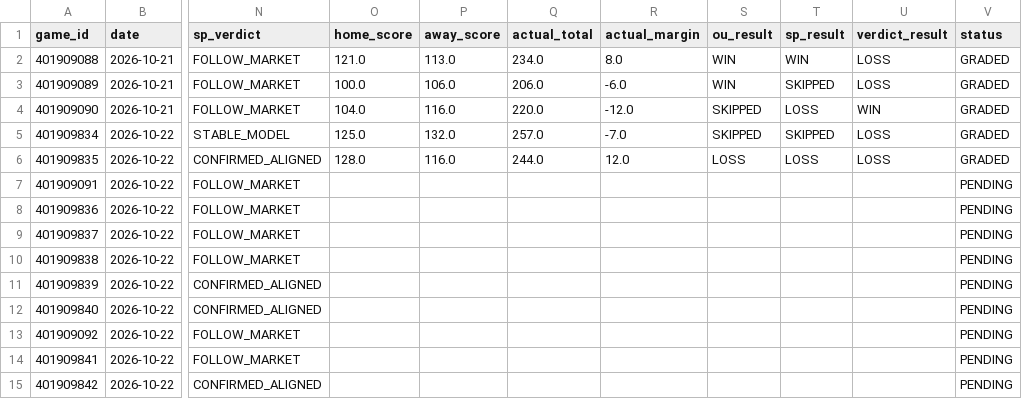
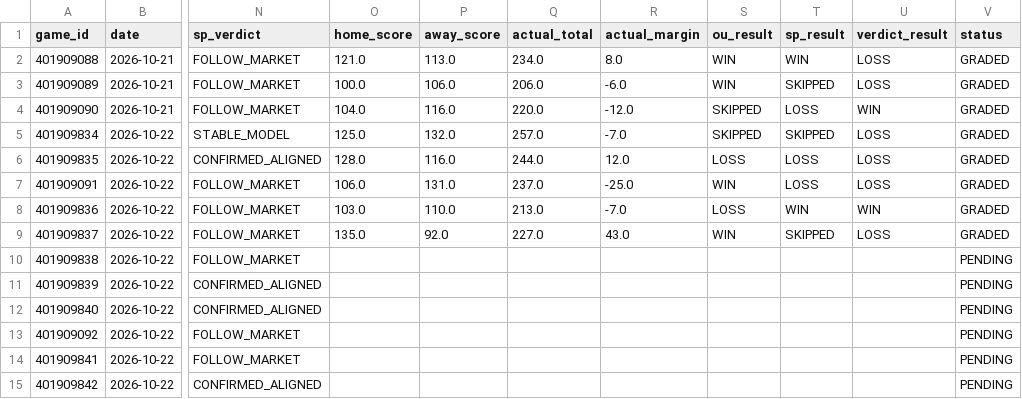
Before and after one commit to Thakky001/NBA, a CSV file: data/raw/predictions_ledger.csv, drawn as a sheet; only a part is shown, gaps mark what is left out; the diff names each change by its address in the sheet, - before the commit and + after, or states it on an @@ line.

```diff
--- a/data/raw/predictions_ledger.csv
+++ b/data/raw/predictions_ledger.csv
-O7 (home_score): (empty)
+O7 (home_score): 106.0
-P7 (away_score): (empty)
+P7 (away_score): 131.0
-Q7 (actual_total): (empty)
+Q7 (actual_total): 237.0
-R7 (actual_margin): (empty)
+R7 (actual_margin): -25.0
-S7 (ou_result): (empty)
+S7 (ou_result): WIN
-T7 (sp_result): (empty)
+T7 (sp_result): LOSS
-U7 (verdict_result): (empty)
+U7 (verdict_result): LOSS
-V7:V9 (status): PENDING
+V7:V9 (status): GRADED
-O8 (home_score): (empty)
+O8 (home_score): 103.0
-P8 (away_score): (empty)
+P8 (away_score): 110.0
-Q8 (actual_total): (empty)
+Q8 (actual_total): 213.0
-R8 (actual_margin): (empty)
+R8 (actual_margin): -7.0
-S8 (ou_result): (empty)
+S8 (ou_result): LOSS
-T8 (sp_result): (empty)
+T8 (sp_result): WIN
-U8 (verdict_result): (empty)
+U8 (verdict_result): WIN
-O9 (home_score): (empty)
+O9 (home_score): 135.0
-P9 (away_score): (empty)
+P9 (away_score): 92.0
-Q9 (actual_total): (empty)
+Q9 (actual_total): 227.0
-R9 (actual_margin): (empty)
+R9 (actual_margin): 43.0
-S9 (ou_result): (empty)
+S9 (ou_result): WIN
-T9 (sp_result): (empty)
+T9 (sp_result): SKIPPED
-U9 (verdict_result): (empty)
+U9 (verdict_result): LOSS
```
